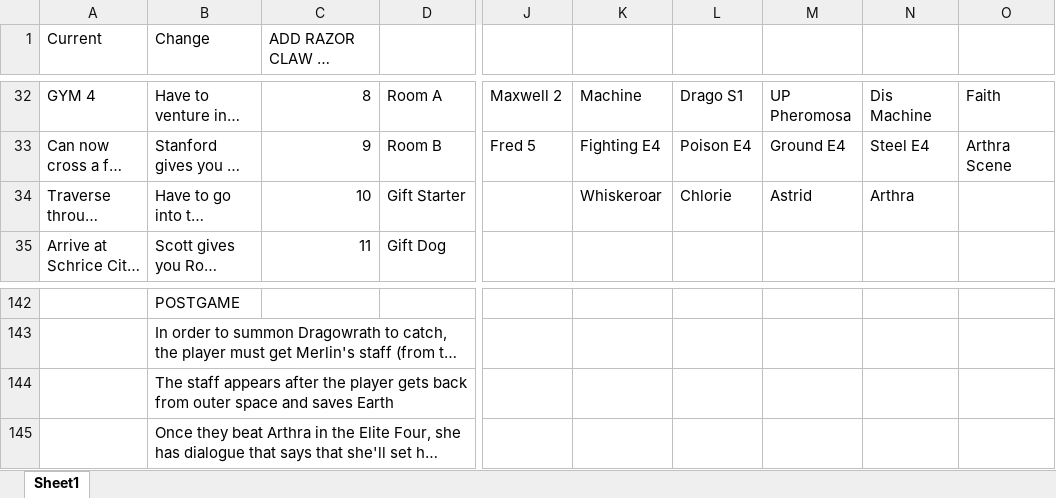
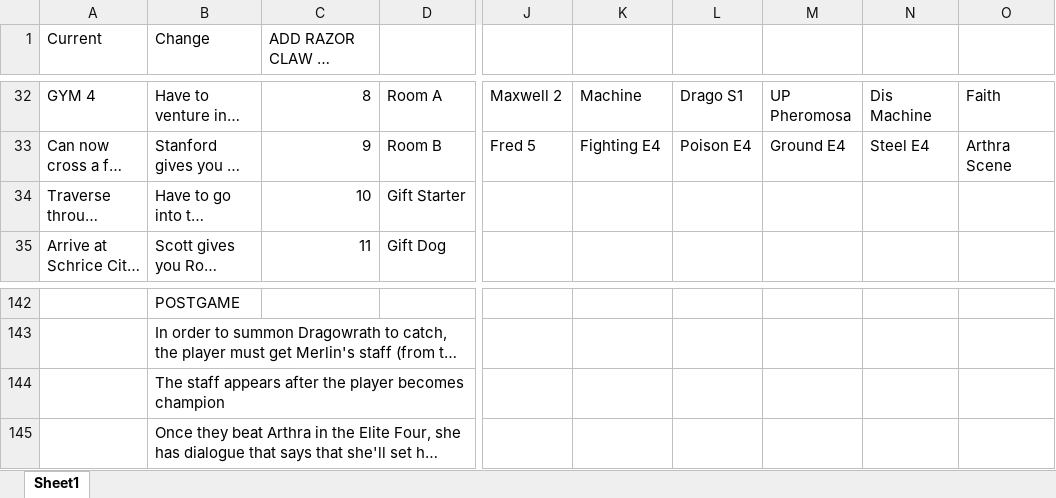
Before and after one commit to sjkuhnke/PokemonGame, an Excel workbook: stuff/xhenos story work.xlsx, sheet Sheet1, drawn as a sheet; only a part is shown, gaps mark what is left out; long unchanged cells end in …; values as stored, in another font and other column widths than the file's, no borders; the diff names each change by its address in the sheet, - before the commit and + after, or states it on an @@ line.

Commit message:
Added some postgame stuff:
Catching the other legendary and Merlin's staff!

```diff
--- a/stuff/xhenos story work.xlsx (sheet Sheet1)
+++ b/stuff/xhenos story work.xlsx (sheet Sheet1)
-K34: Whiskeroar
+K34: (empty)
-L34: Chlorie
+L34: (empty)
-M34: Astrid
+M34: (empty)
-N34: Arthra
+N34: (empty)
-B144 (Change): …the player gets back from outer space and saves Earth
+B144 (Change): …the player becomes champion
```
Also changed, not shown: 17 other files.
